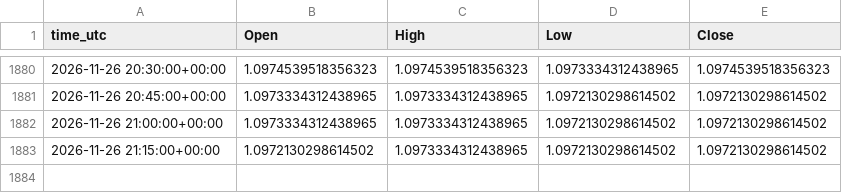
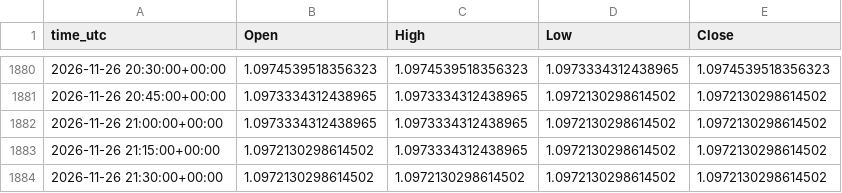
Before and after one commit to ClaireAce/Trading-Data, a CSV file: data/EURUSD_M15.csv, drawn as a sheet; only a part is shown, gaps mark what is left out; the diff names each change by its address in the sheet, - before the commit and + after, or states it on an @@ line.

```diff
--- a/data/EURUSD_M15.csv
+++ b/data/EURUSD_M15.csv
+row 1884: 2026-11-26 21:30:00+00:00 | 1.0972130298614502 | 1.0972130298614502 | 1.0972130298614502 | 1.0972130298614502
```
Also changed, not shown: data/EURUSD_M5.csv, data/GBPUSD_H1.csv, 4 other files.
